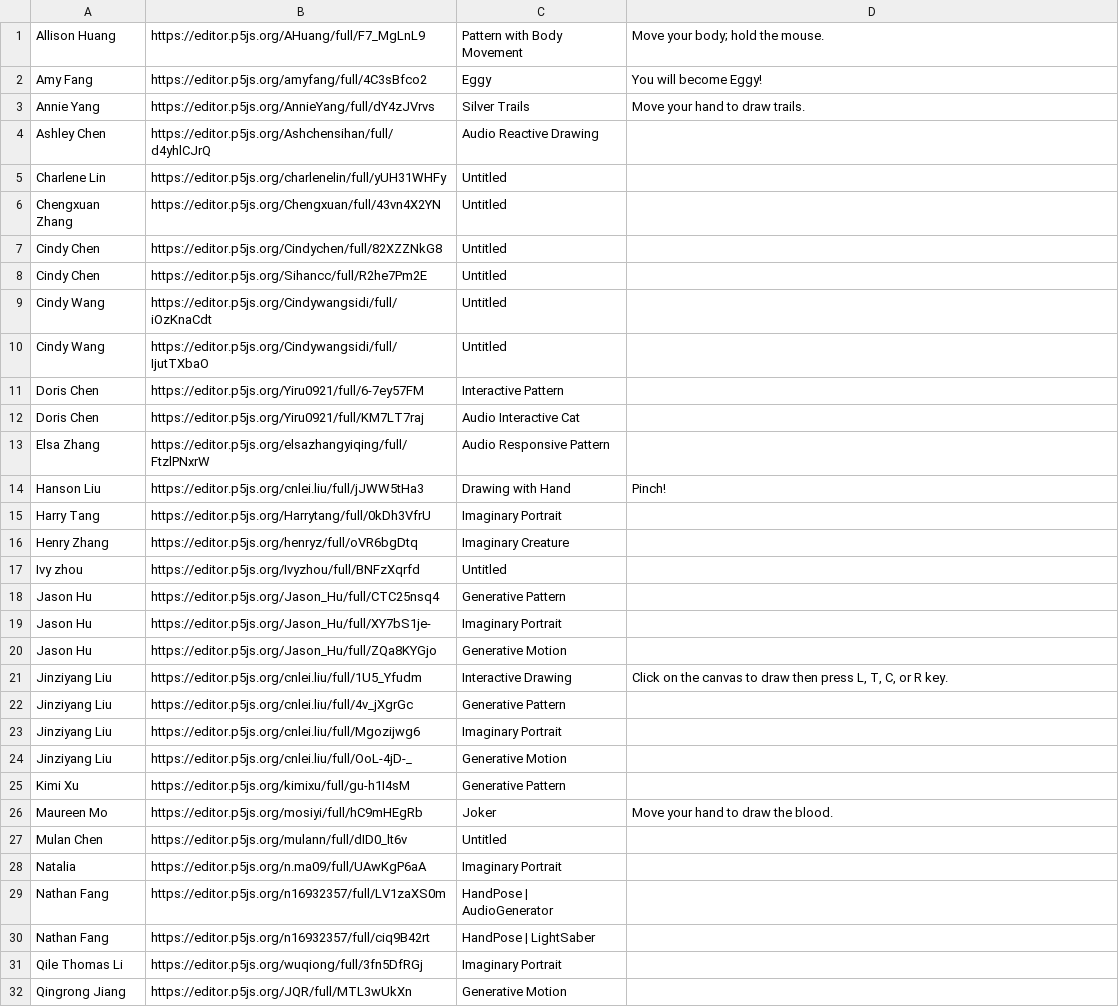
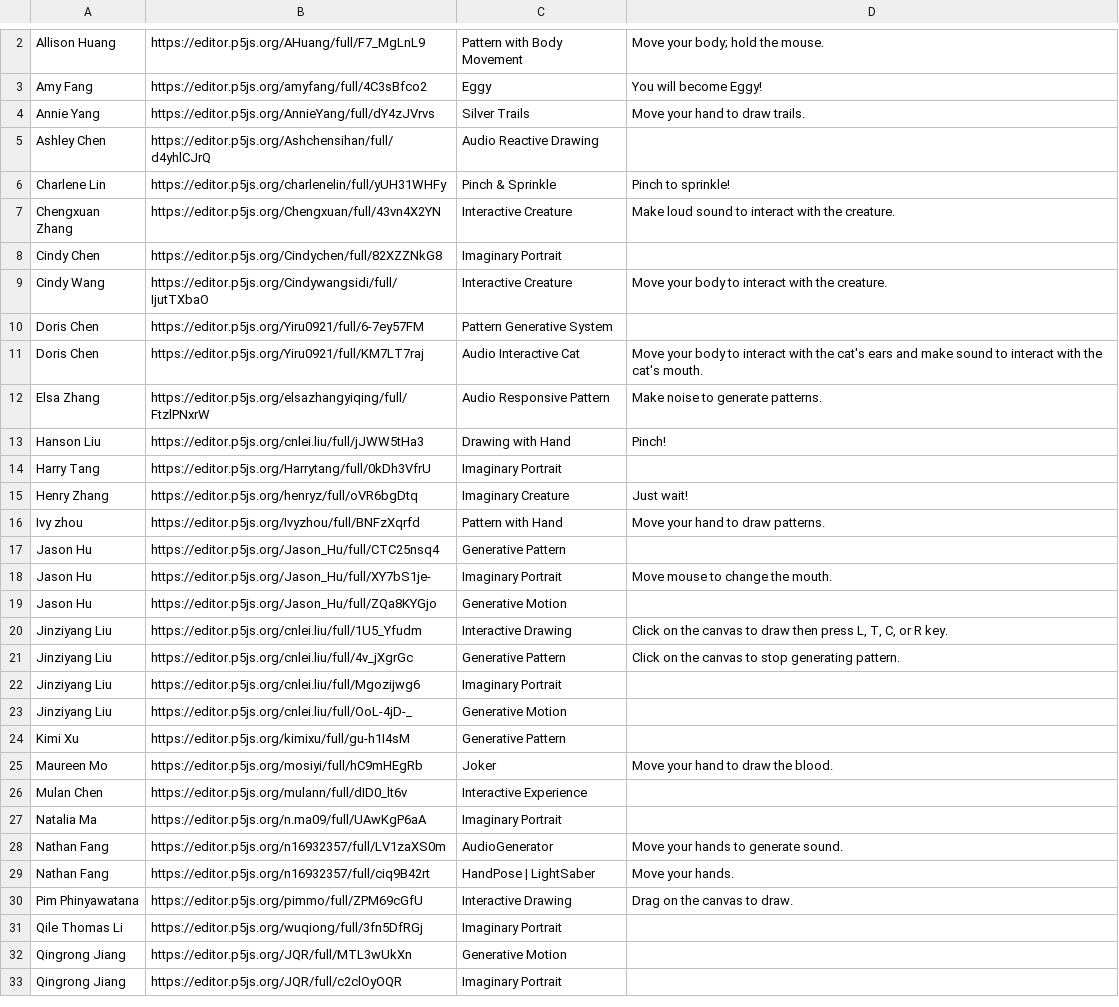
Before and after one commit to MOQN/Showcase-p5-Projects, a CSV file: projects.csv, drawn as a sheet; only a part is shown, gaps mark what is left out; the shorter side is filled out with more unchanged rows; the diff covers the shown part only.

Commit message:
Update projects.csv

```diff
--- a/projects.csv
+++ b/projects.csv
@@ -4,20 +5,18 @@ Annie Yang,https://editor.p5js.org/AnnieYang/full/dY4zJVrvs,Silver Trails,Move y
 Ashley Chen,https://editor.p5js.org/Ashchensihan/full/d4yhlCJrQ,Audio Reactive Drawing,
-Charlene Lin,https://editor.p5js.org/charlenelin/full/yUH31WHFy,Untitled,
-Chengxuan Zhang,https://editor.p5js.org/Chengxuan/full/43vn4X2YN,Untitled,
-Cindy Chen,https://editor.p5js.org/Cindychen/full/82XZZNkG8,Untitled,
-Cindy Chen,https://editor.p5js.org/Sihancc/full/R2he7Pm2E,Untitled,
-Cindy Wang,https://editor.p5js.org/Cindywangsidi/full/iOzKnaCdt,Untitled,
-Cindy Wang,https://editor.p5js.org/Cindywangsidi/full/IjutTXbaO,Untitled,
-Doris Chen,https://editor.p5js.org/Yiru0921/full/6-7ey57FM,Interactive Pattern,
-Doris Chen,https://editor.p5js.org/Yiru0921/full/KM7LT7raj,Audio Interactive Cat,
-Elsa Zhang,https://editor.p5js.org/elsazhangyiqing/full/FtzlPNxrW,Audio Responsive Pattern,
+Charlene Lin,https://editor.p5js.org/charlenelin/full/yUH31WHFy,Pinch & Sprinkle,Pinch to sprinkle!
+Chengxuan Zhang,https://editor.p5js.org/Chengxuan/full/43vn4X2YN,Interactive Creature,Make loud sound to interact with the creature.
+Cindy Chen,https://editor.p5js.org/Cindychen/full/82XZZNkG8,Imaginary Portrait,
+Cindy Wang,https://editor.p5js.org/Cindywangsidi/full/IjutTXbaO,Interactive Creature,Move your body to interact with the creature.
+Doris Chen,https://editor.p5js.org/Yiru0921/full/6-7ey57FM,Pattern Generative System,
+Doris Chen,https://editor.p5js.org/Yiru0921/full/KM7LT7raj,Audio Interactive Cat, Move your body to interact with the cat's ears and make sound to interact with the cat's mouth.
+Elsa Zhang,https://editor.p5js.org/elsazhangyiqing/full/FtzlPNxrW,Audio Responsive Pattern,Make noise to generate patterns.
 Hanson Liu,https://editor.p5js.org/cnlei.liu/full/jJWW5tHa3,Drawing with Hand,Pinch!
 Harry Tang,https://editor.p5js.org/Harrytang/full/0kDh3VfrU,Imaginary Portrait,
-Henry Zhang,https://editor.p5js.org/henryz/full/oVR6bgDtq,Imaginary Creature,
-Ivy zhou,https://editor.p5js.org/Ivyzhou/full/BNFzXqrfd,Untitled,
+Henry Zhang,https://editor.p5js.org/henryz/full/oVR6bgDtq,Imaginary Creature,Just wait!
+Ivy zhou,https://editor.p5js.org/Ivyzhou/full/BNFzXqrfd,Pattern with Hand, Move your hand to draw patterns.,
 Jason Hu,https://editor.p5js.org/Jason_Hu/full/CTC25nsq4,Generative Pattern,
-Jason Hu,https://editor.p5js.org/Jason_Hu/full/XY7bS1je-,Imaginary Portrait,
+Jason Hu,https://editor.p5js.org/Jason_Hu/full/XY7bS1je-,Imaginary Portrait,Move mouse to change the mouth.
 Jason Hu,https://editor.p5js.org/Jason_Hu/full/ZQa8KYGjo,Generative Motion,
 Jinziyang Liu,https://editor.p5js.org/cnlei.liu/full/1U5_Yfudm,Interactive Drawing,"Click on the canvas to draw then press L, T, C, or R key."
-Jinziyang Liu,https://editor.p5js.org/cnlei.liu/full/4v_jXgrGc,Generative Pattern,
+Jinziyang Liu,https://editor.p5js.org/cnlei.liu/full/4v_jXgrGc,Generative Pattern,"Click on the canvas to stop generating pattern."
 Jinziyang Liu,https://editor.p5js.org/cnlei.liu/full/Mgozijwg6,Imaginary Portrait,
@@ -26,6 +25,7 @@ Kimi Xu,https://editor.p5js.org/kimixu/full/gu-h1I4sM,Generative Pattern,
 Maureen Mo,https://editor.p5js.org/mosiyi/full/hC9mHEgRb,Joker,Move your hand to draw the blood.
-Mulan Chen,https://editor.p5js.org/mulann/full/dID0_lt6v,Untitled,
-Natalia,https://editor.p5js.org/n.ma09/full/UAwKgP6aA,Imaginary Portrait,
-Nathan Fang,https://editor.p5js.org/n16932357/full/LV1zaXS0m,HandPose | AudioGenerator,
-Nathan Fang,https://editor.p5js.org/n16932357/full/ciq9B42rt,HandPose | LightSaber,
+Mulan Chen,https://editor.p5js.org/mulann/full/dID0_lt6v,Interactive Experience,
+Natalia Ma,https://editor.p5js.org/n.ma09/full/UAwKgP6aA,Imaginary Portrait,
+Nathan Fang,https://editor.p5js.org/n16932357/full/LV1zaXS0m,AudioGenerator,Move your hands to generate sound.
+Nathan Fang,https://editor.p5js.org/n16932357/full/ciq9B42rt,HandPose | LightSaber,Move your hands.
+Pim Phinyawatana,https://editor.p5js.org/pimmo/full/ZPM69cGfU,Interactive Drawing,Drag on the canvas to draw.
 Qile Thomas Li,https://editor.p5js.org/wuqiong/full/3fn5DfRGj,Imaginary Portrait,
```
Also changed, not shown: 2 added rows and 2 edited cells elsewhere in this file.
